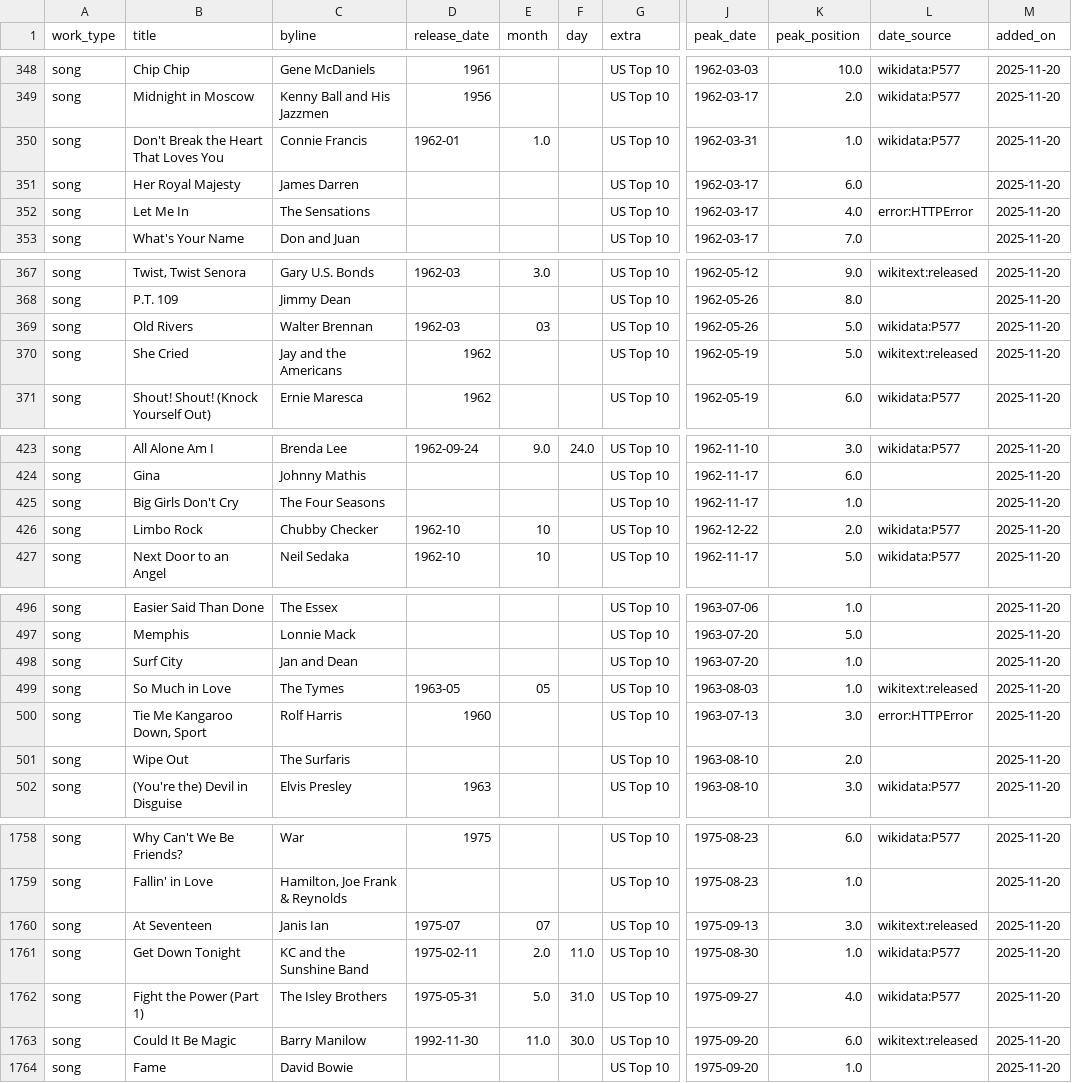
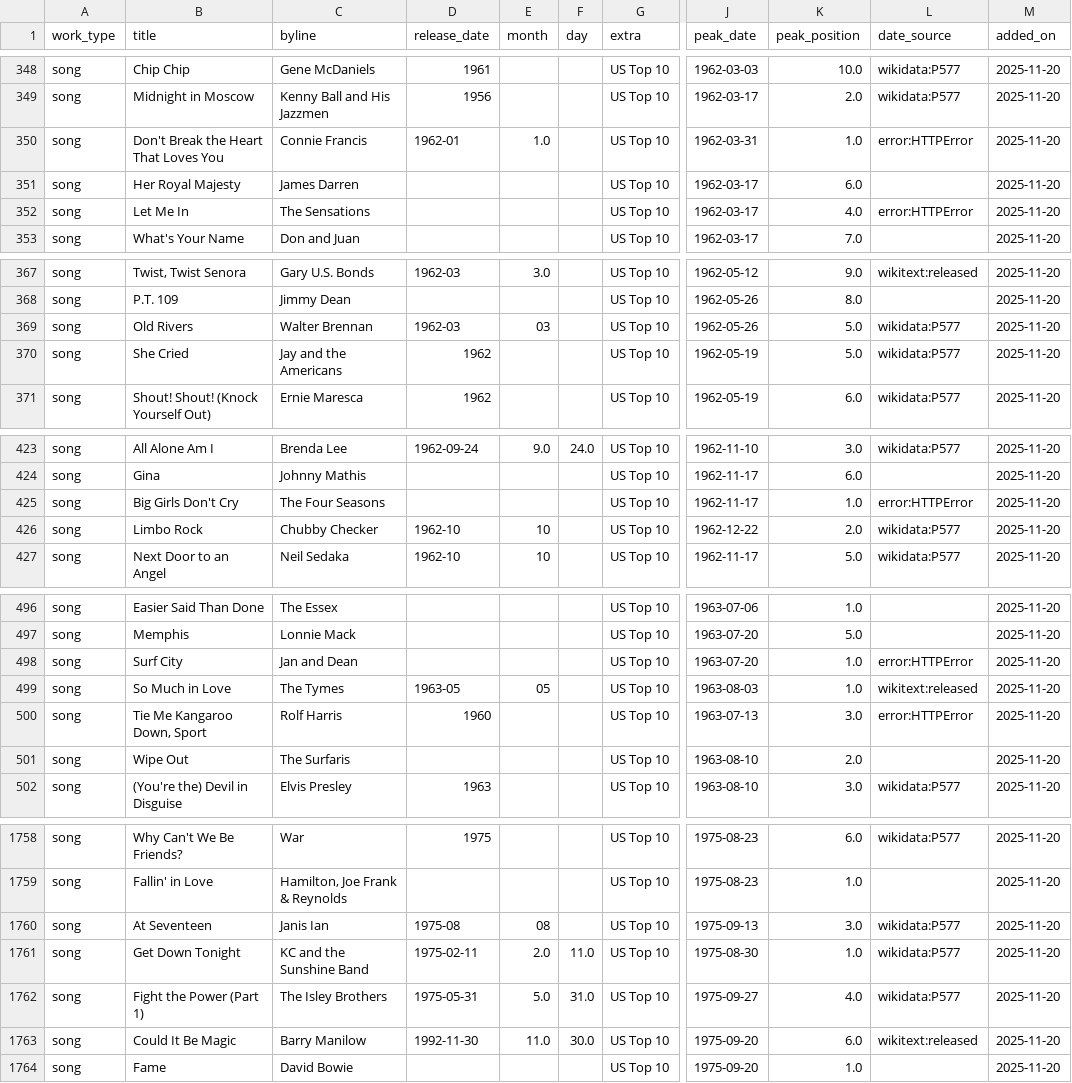
Before and after one commit to 66fishmarket-droid/STRUMOTDSeedGen, a CSV file: data/songs_top10_us_with_dates.csv, drawn as a sheet; only a part is shown, gaps mark what is left out; the diff covers the shown part only; the diff names each change by its address in the sheet, - before the commit and + after, or states it on an @@ line.

Commit message:
Auto-update Top10 song release dates (delta)

```diff
--- a/data/songs_top10_us_with_dates.csv
+++ b/data/songs_top10_us_with_dates.csv
-L350 (date_source): wikidata:P577
+L350 (date_source): error:HTTPError
-L370 (date_source): wikitext:released
+L370 (date_source): wikidata:P577
-L425 (date_source): (empty)
+L425 (date_source): error:HTTPError
-L498 (date_source): (empty)
+L498 (date_source): error:HTTPError
-D1760 (release_date): 1975-07
+D1760 (release_date): 1975-08
-E1760 (month): 07
+E1760 (month): 08
-L1760 (date_source): wikitext:released
+L1760 (date_source): wikidata:P577
```
Also changed, not shown: 12 edited cells elsewhere in this file.
